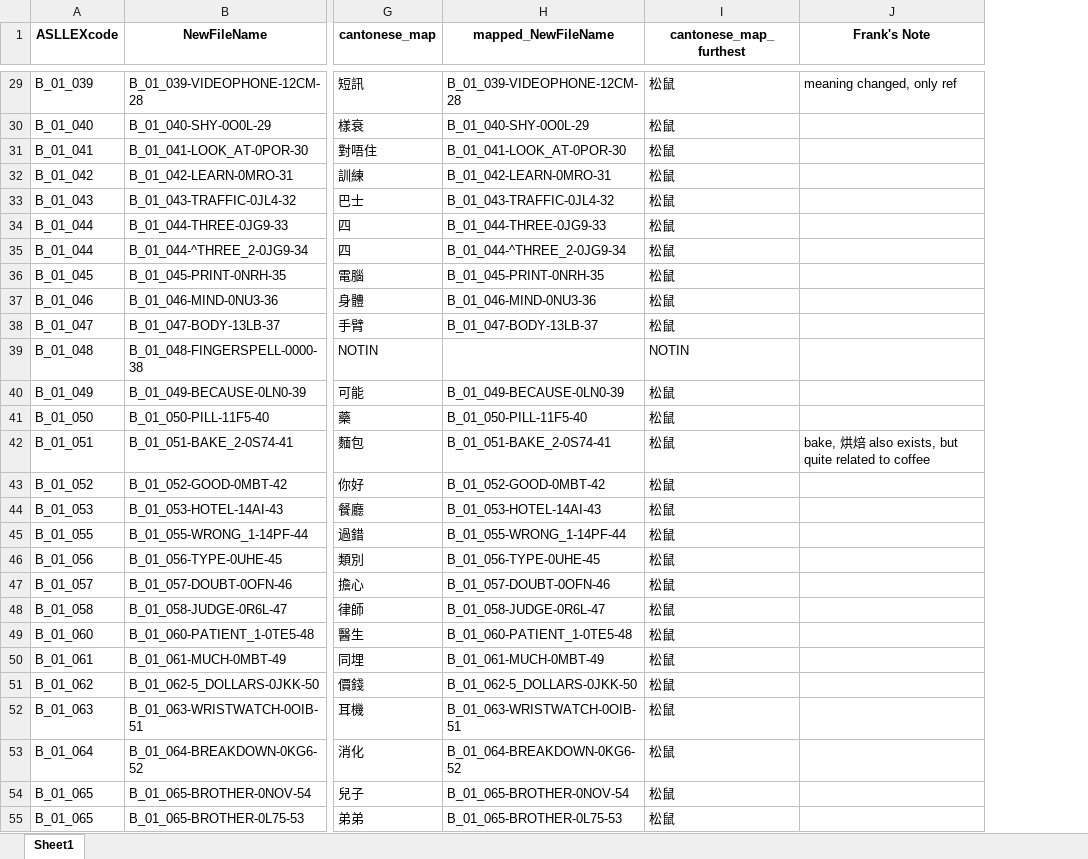
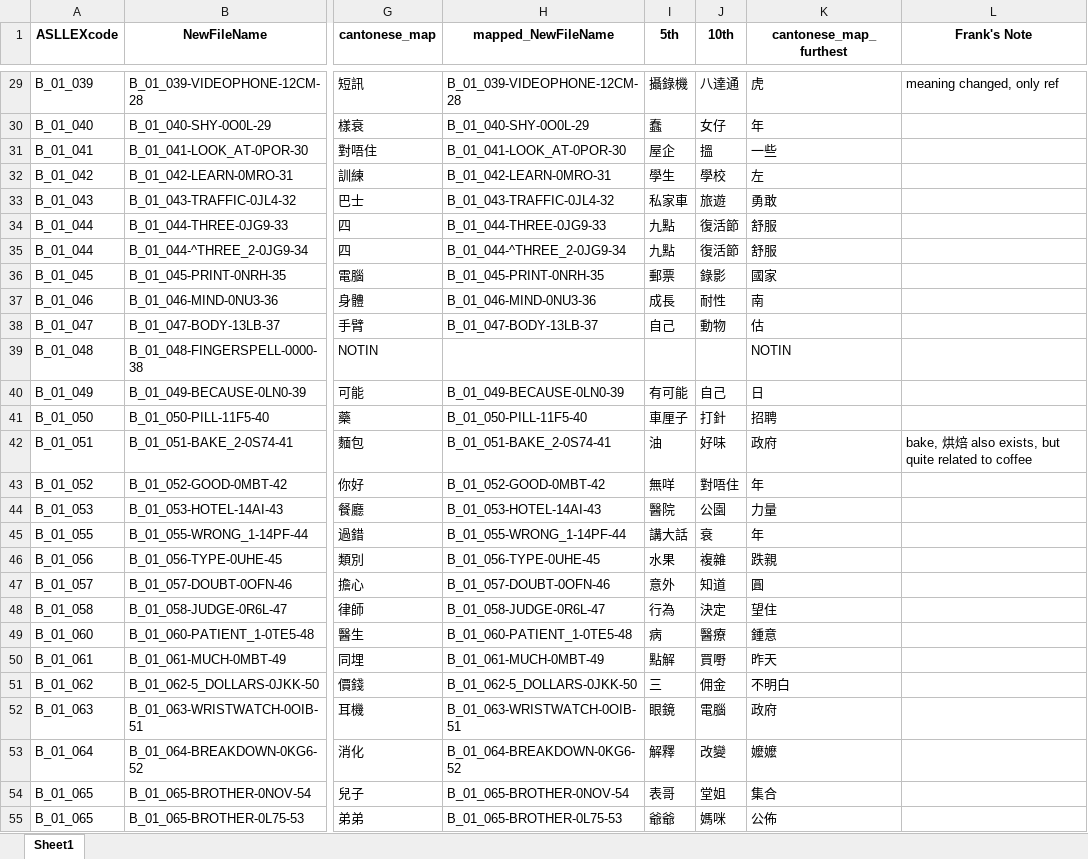
Before and after one commit to Frankalexej/slsm, an Excel workbook: HKSL_added.xlsx, sheet Sheet1, drawn as a sheet; only a part is shown, gaps mark what is left out; values as stored, in another font and other column widths than the file's, no borders; addresses are those after the commit; the diff covers the shown part only; the diff names each change by its address in the sheet, - before the commit and + after, or states it on an @@ line.

```diff
--- a/HKSL_added.xlsx (sheet Sheet1)
+++ b/HKSL_added.xlsx (sheet Sheet1)
+column I (5th), rows 29-55: 攝錄機 | 蠢 | 屋企 | 學生 | 私家車 | 九點 | 九點 | 郵票 | 成長 | 自己 |  | 有可能 | 車厘子 | 油 | 無咩 | 醫院 | 講大話 | 水果 | 意外 | 行為 | 病 | 點解 | 三 | 眼鏡 | 解釋 | 表哥 | 爺爺
+column J (10th), rows 29-55: 八達通 | 女仔 | 搵 | 學校 | 旅遊 | 復活節 | 復活節 | 錄影 | 耐性 | 動物 |  | 自己 | 打針 | 好味 | 對唔住 | 公園 | 衰 | 複雜 | 知道 | 決定 | 醫療 | 買嘢 | 佣金 | 電腦 | 改變 | 堂姐 | 媽咪
-K29 (cantonese_map_furthest): 松鼠
+K29 (cantonese_map_furthest): 虎
-K30 (cantonese_map_furthest): 松鼠
+K30 (cantonese_map_furthest): 年
-K31 (cantonese_map_furthest): 松鼠
+K31 (cantonese_map_furthest): 一些
-K32 (cantonese_map_furthest): 松鼠
+K32 (cantonese_map_furthest): 左
-K33 (cantonese_map_furthest): 松鼠
+K33 (cantonese_map_furthest): 勇敢
-K34:K35 (cantonese_map_furthest): 松鼠
+K34:K35 (cantonese_map_furthest): 舒服
-K36 (cantonese_map_furthest): 松鼠
+K36 (cantonese_map_furthest): 國家
-K37 (cantonese_map_furthest): 松鼠
+K37 (cantonese_map_furthest): 南
-K38 (cantonese_map_furthest): 松鼠
+K38 (cantonese_map_furthest): 估
-K40 (cantonese_map_furthest): 松鼠
+K40 (cantonese_map_furthest): 日
-K41 (cantonese_map_furthest): 松鼠
+K41 (cantonese_map_furthest): 招聘
-K42 (cantonese_map_furthest): 松鼠
+K42 (cantonese_map_furthest): 政府
-K43 (cantonese_map_furthest): 松鼠
+K43 (cantonese_map_furthest): 年
-K44 (cantonese_map_furthest): 松鼠
+K44 (cantonese_map_furthest): 力量
-K45 (cantonese_map_furthest): 松鼠
+K45 (cantonese_map_furthest): 年
-K46 (cantonese_map_furthest): 松鼠
+K46 (cantonese_map_furthest): 跌親
-K47 (cantonese_map_furthest): 松鼠
+K47 (cantonese_map_furthest): 圓
-K48 (cantonese_map_furthest): 松鼠
+K48 (cantonese_map_furthest): 望住
-K49 (cantonese_map_furthest): 松鼠
+K49 (cantonese_map_furthest): 鍾意
-K50 (cantonese_map_furthest): 松鼠
+K50 (cantonese_map_furthest): 昨天
-K51 (cantonese_map_furthest): 松鼠
+K51 (cantonese_map_furthest): 不明白
-K52 (cantonese_map_furthest): 松鼠
+K52 (cantonese_map_furthest): 政府
-K53 (cantonese_map_furthest): 松鼠
+K53 (cantonese_map_furthest): 嬤嬤
-K54 (cantonese_map_furthest): 松鼠
+K54 (cantonese_map_furthest): 集合
-K55 (cantonese_map_furthest): 松鼠
+K55 (cantonese_map_furthest): 公佈
```
Also changed, not shown: 923 edited cells elsewhere in this sheet.
